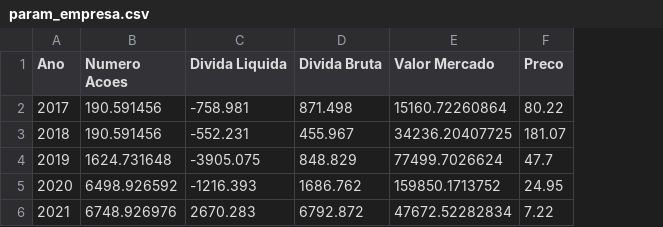
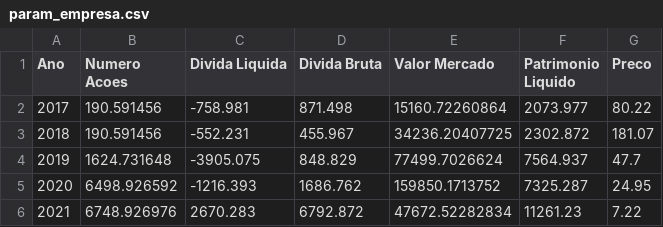
Before and after one commit to mariomsoares/ValuationMGLU, a CSV file: param_empresa.csv, drawn as a sheet; the diff names each change by its address in the sheet, - before the commit and + after, or states it on an @@ line.

Commit message:
Update param_empresa.csv

```diff
--- a/param_empresa.csv
+++ b/param_empresa.csv
+column F (Patrimonio Liquido), rows 2-6: 2073.977 | 2302.872 | 7564.937 | 7325.287 | 11261.23
```
